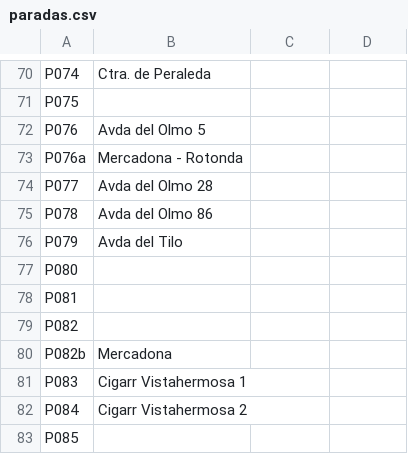
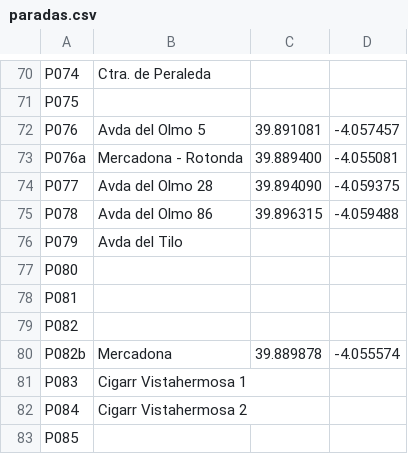
Before and after one commit to craftsmanship-toledo/katangapp-scripts, a CSV file: csv/paradas.csv, drawn as a sheet; only a part is shown, gaps mark what is left out.

```diff
--- a/csv/paradas.csv
+++ b/csv/paradas.csv
@@ -71,6 +71,6 @@ P074;Ctra. de Peraleda;;
 P075;;;
-P076;Avda del Olmo 5;;
-P076a;Mercadona - Rotonda;;
-P077;Avda del Olmo 28;;
-P078;Avda del Olmo 86;;
+P076;Avda del Olmo 5;39.891081;-4.057457
+P076a;Mercadona - Rotonda;39.889400;-4.055081
+P077;Avda del Olmo 28;39.894090;-4.059375
+P078;Avda del Olmo 86;39.896315;-4.059488
 P079;Avda del Tilo;;
@@ -79,3 +79,3 @@ P081;;;
 P082;;;
-P082b;Mercadona;;
+P082b;Mercadona;39.889878;-4.055574
 P083;Cigarr Vistahermosa 1;;
```
Also changed, not shown: csv/bus-stops/linea-L03/paradas.csv, 1 other file.
